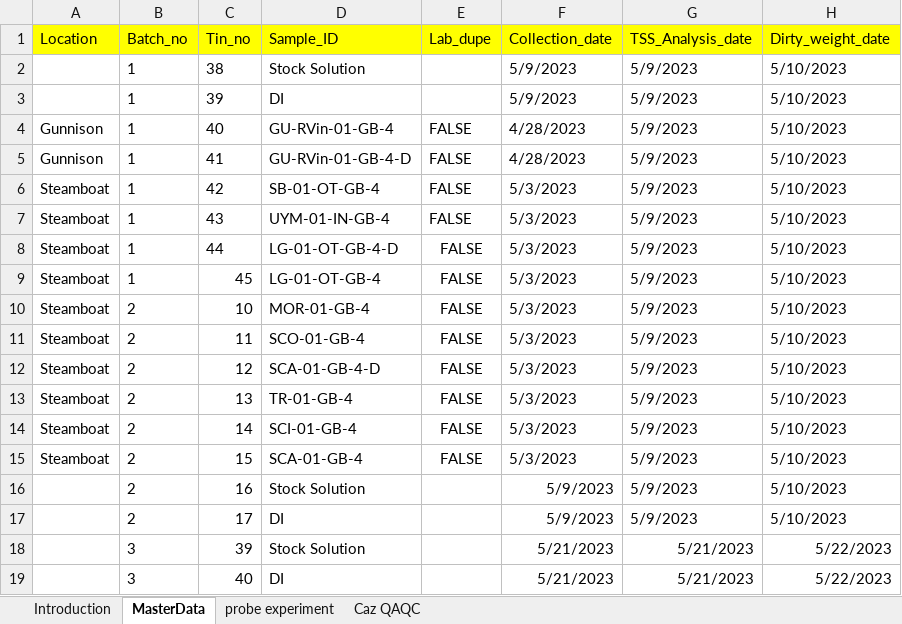
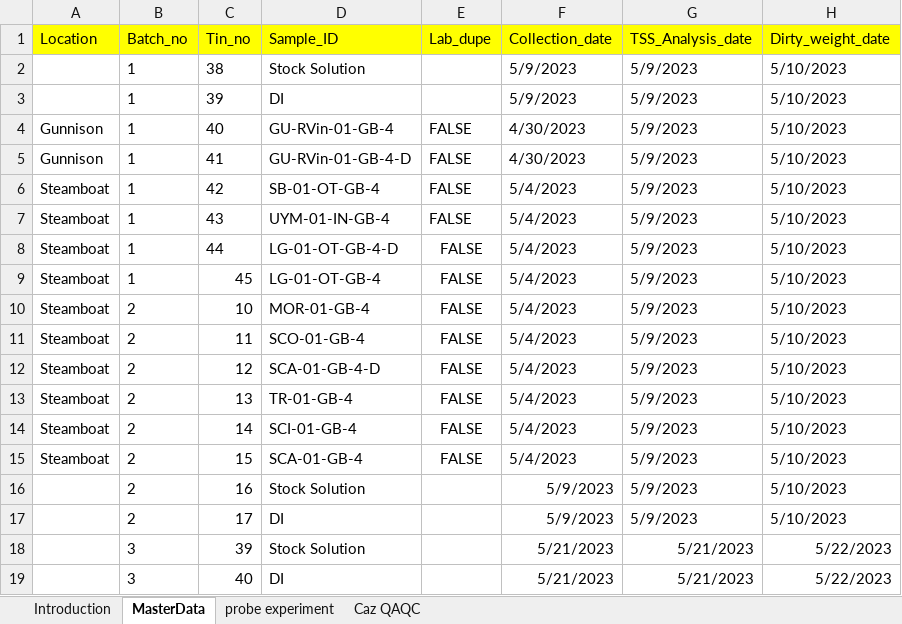
Before and after one commit to CSU-Agricultural-Water-Quality-Program/ALS-Data-Cleaning-Tool, an Excel workbook: TSS/TSS_Master_2023.xlsx, sheet MasterData, drawn as a sheet; only a part is shown; values as stored, in another font and other column widths than the file's, no borders; the diff covers the shown part only; the diff names each change by its address in the sheet, - before the commit and + after, or states it on an @@ line.

Commit message:
update
units added for plots, changed collected column to date, added newest ALS and in house data, created new water report.

```diff
--- a/TSS/TSS_Master_2023.xlsx (sheet MasterData)
+++ b/TSS/TSS_Master_2023.xlsx (sheet MasterData)
-F4:F5 (Collection_date): 4/28/2023
+F4:F5 (Collection_date): 4/30/2023
-F6:F15 (Collection_date): 5/3/2023
+F6:F15 (Collection_date): 5/4/2023
```
Also changed, not shown: 16 added rows and 4 removed rows elsewhere in this sheet, formulas that keep their value, 10 other files.
